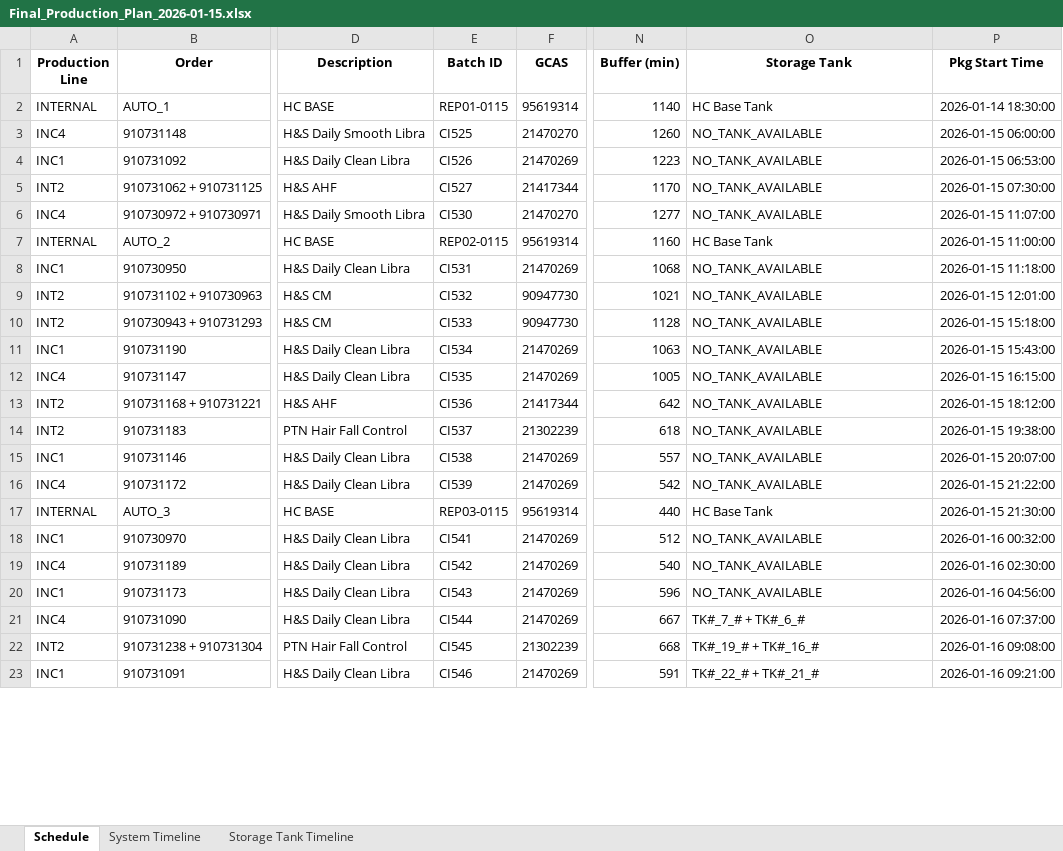
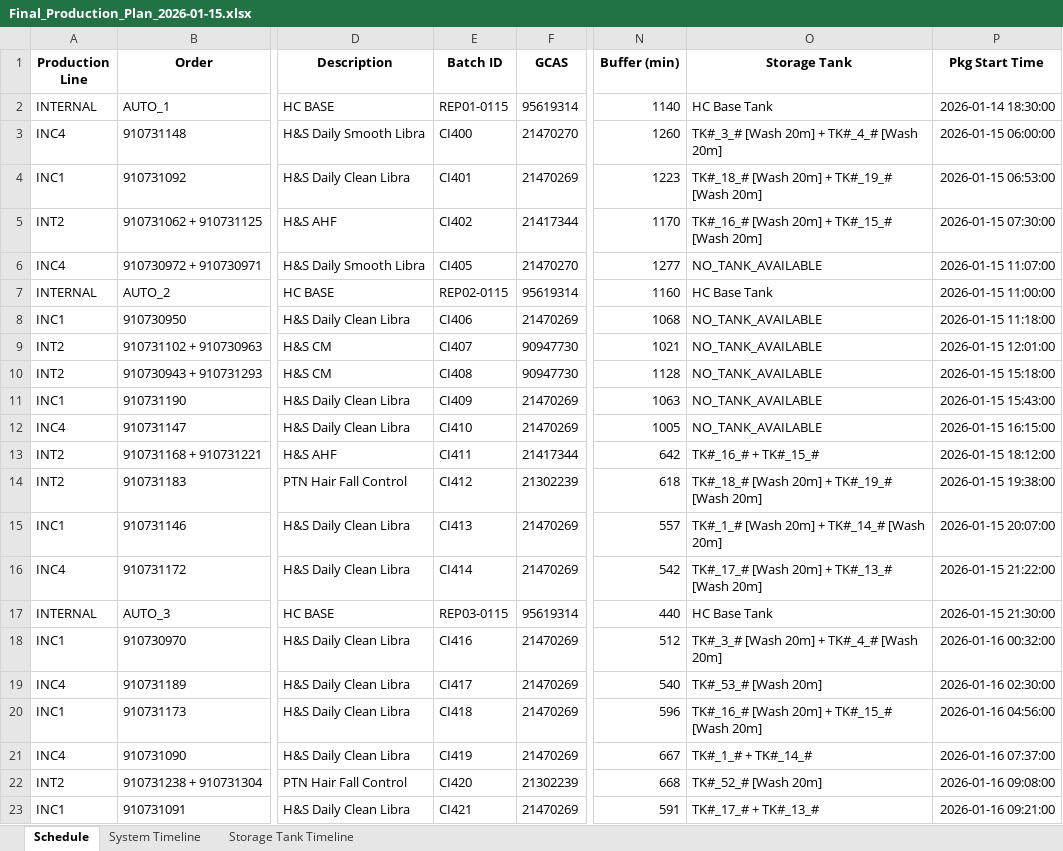
Before and after one commit to Aetheradix/PG-AutoProdTool, an Excel workbook: APPT/data/output/Final_Production_Plan_2026-01-15.xlsx, sheet Schedule, drawn as a sheet; only a part is shown, gaps mark what is left out; values as stored, in another font and other column widths than the file's, no borders; the diff covers the shown part only; the diff names each change by its address in the sheet, - before the commit and + after, or states it on an @@ line.

```diff
--- a/APPT/data/output/Final_Production_Plan_2026-01-15.xlsx (sheet Schedule)
+++ b/APPT/data/output/Final_Production_Plan_2026-01-15.xlsx (sheet Schedule)
-E3 (Batch ID): CI525
+E3 (Batch ID): CI400
-O3 (Storage Tank): NO_TANK_AVAILABLE
+O3 (Storage Tank): TK#_3_# [Wash 20m] + TK#_4_# [Wash 20m]
-E4 (Batch ID): CI526
+E4 (Batch ID): CI401
-O4 (Storage Tank): NO_TANK_AVAILABLE
+O4 (Storage Tank): TK#_18_# [Wash 20m] + TK#_19_# [Wash 20m]
-E5 (Batch ID): CI527
+E5 (Batch ID): CI402
-O5 (Storage Tank): NO_TANK_AVAILABLE
+O5 (Storage Tank): TK#_16_# [Wash 20m] + TK#_15_# [Wash 20m]
-E6 (Batch ID): CI530
+E6 (Batch ID): CI405
-E8 (Batch ID): CI531
+E8 (Batch ID): CI406
-E9 (Batch ID): CI532
+E9 (Batch ID): CI407
-E10 (Batch ID): CI533
+E10 (Batch ID): CI408
-E11 (Batch ID): CI534
+E11 (Batch ID): CI409
-E12 (Batch ID): CI535
+E12 (Batch ID): CI410
-E13 (Batch ID): CI536
+E13 (Batch ID): CI411
-O13 (Storage Tank): NO_TANK_AVAILABLE
+O13 (Storage Tank): TK#_16_# + TK#_15_#
-E14 (Batch ID): CI537
+E14 (Batch ID): CI412
-O14 (Storage Tank): NO_TANK_AVAILABLE
+O14 (Storage Tank): TK#_18_# [Wash 20m] + TK#_19_# [Wash 20m]
-E15 (Batch ID): CI538
+E15 (Batch ID): CI413
-O15 (Storage Tank): NO_TANK_AVAILABLE
+O15 (Storage Tank): TK#_1_# [Wash 20m] + TK#_14_# [Wash 20m]
-E16 (Batch ID): CI539
+E16 (Batch ID): CI414
-O16 (Storage Tank): NO_TANK_AVAILABLE
+O16 (Storage Tank): TK#_17_# [Wash 20m] + TK#_13_# [Wash 20m]
-E18 (Batch ID): CI541
+E18 (Batch ID): CI416
-O18 (Storage Tank): NO_TANK_AVAILABLE
+O18 (Storage Tank): TK#_3_# [Wash 20m] + TK#_4_# [Wash 20m]
-E19 (Batch ID): CI542
+E19 (Batch ID): CI417
-O19 (Storage Tank): NO_TANK_AVAILABLE
+O19 (Storage Tank): TK#_53_# [Wash 20m]
-E20 (Batch ID): CI543
+E20 (Batch ID): CI418
-O20 (Storage Tank): NO_TANK_AVAILABLE
+O20 (Storage Tank): TK#_16_# [Wash 20m] + TK#_15_# [Wash 20m]
-E21 (Batch ID): CI544
+E21 (Batch ID): CI419
-O21 (Storage Tank): TK#_7_# + TK#_6_#
+O21 (Storage Tank): TK#_1_# + TK#_14_#
-E22 (Batch ID): CI545
+E22 (Batch ID): CI420
-O22 (Storage Tank): TK#_19_# + TK#_16_#
+O22 (Storage Tank): TK#_52_# [Wash 20m]
-E23 (Batch ID): CI546
+E23 (Batch ID): CI421
-O23 (Storage Tank): TK#_22_# + TK#_21_#
+O23 (Storage Tank): TK#_17_# + TK#_13_#
```
Also changed, not shown: 18 edited cells elsewhere in this sheet, sheet Storage Tank Timeline, sheet System Timeline, 2 other files.
